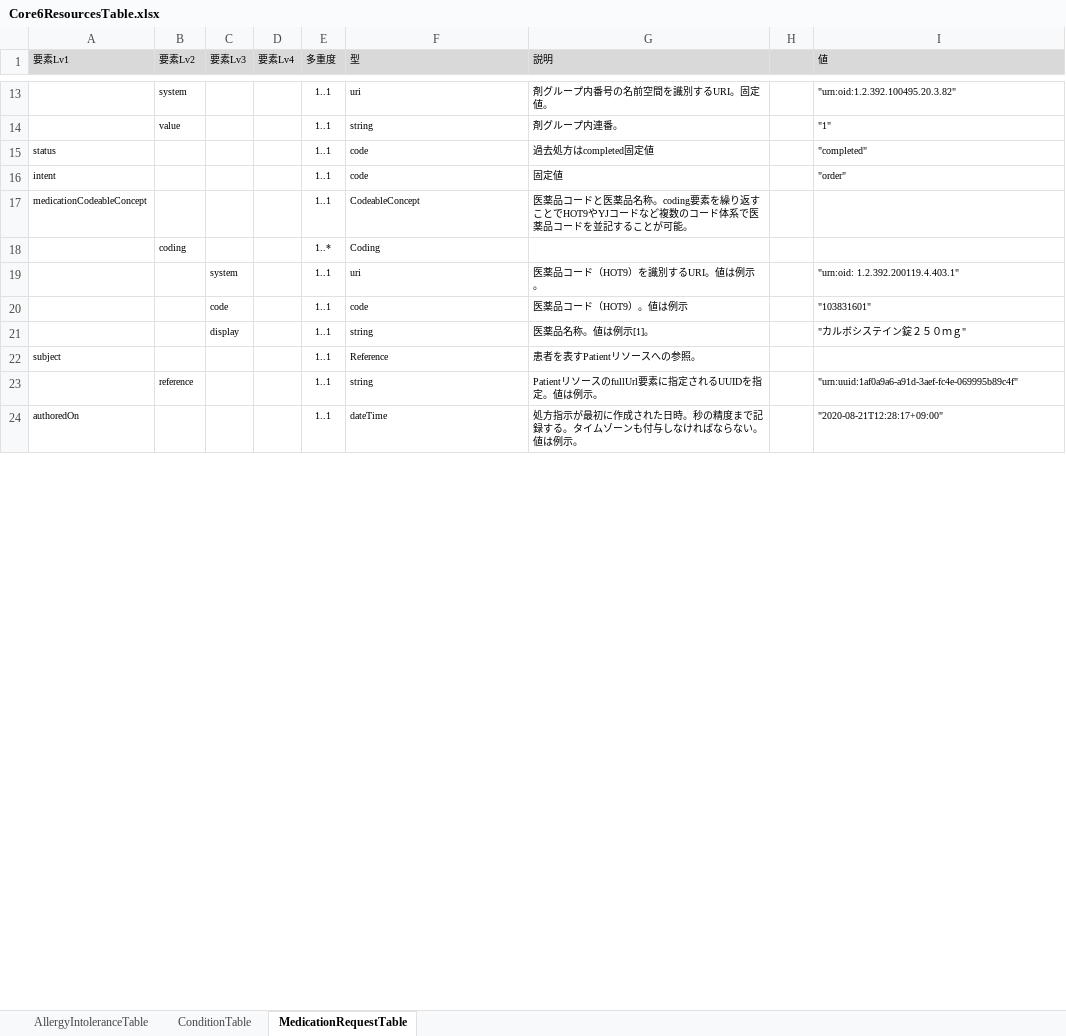
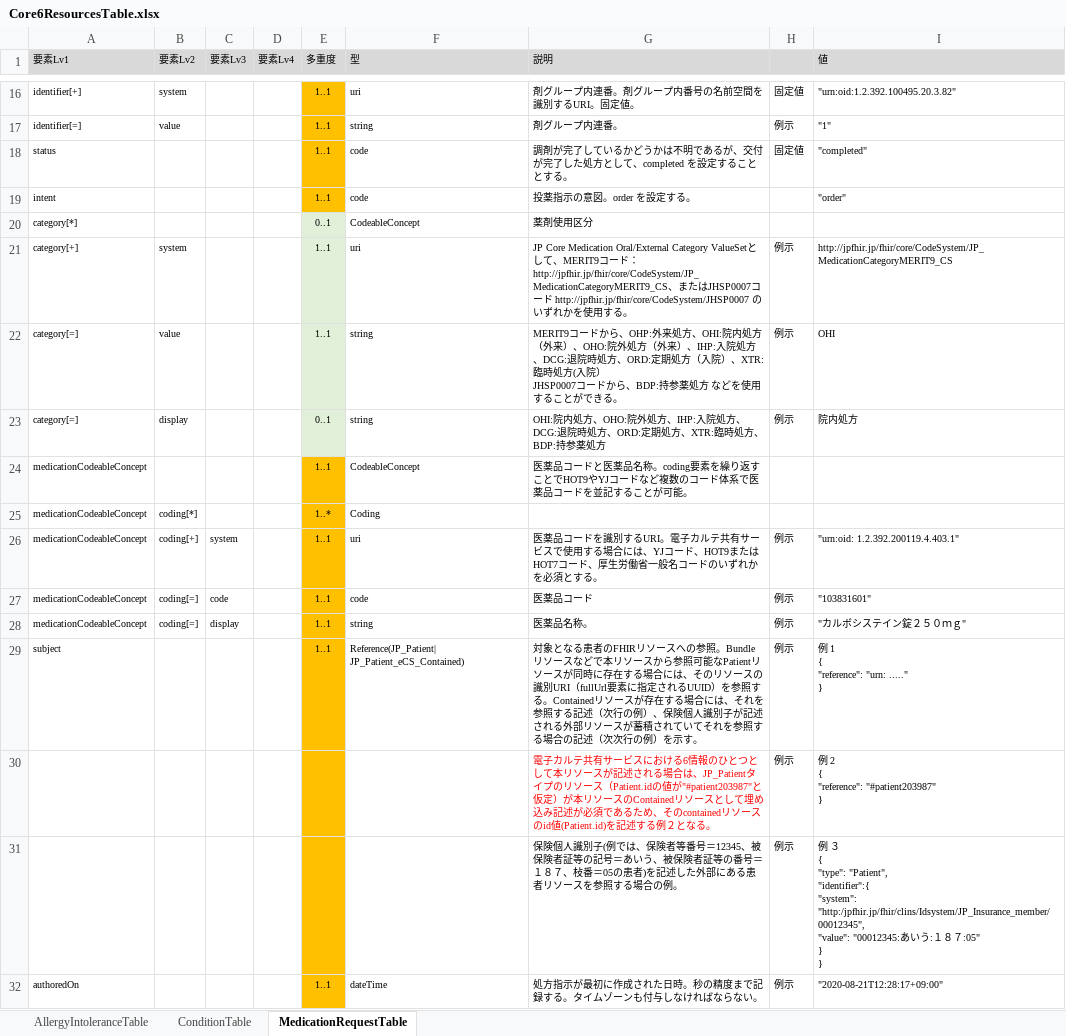
Before and after one commit to jami-fhir-jp-wg/clinical-core, an Excel workbook: reference/Core6ResourcesTable.xlsx, sheet MedicationRequestTable, drawn as a sheet; only a part is shown, gaps mark what is left out; values as stored, in another font and other column widths than the file's, no borders; removed rows and columns are numbered as before the commit, all else as after; ↵ is a line break in a cell; the diff covers the shown part only; the diff names each change by its address in the sheet, - before the commit and + after, or states it on an @@ line.

Commit message:
Table　アップデート

```diff
--- a/reference/Core6ResourcesTable.xlsx (sheet MedicationRequestTable)
+++ b/reference/Core6ResourcesTable.xlsx (sheet MedicationRequestTable)
-A16 (要素Lv1): (empty)
+A16 (要素Lv1): identifier[+]
-E16:E19 fill: none
+E16:E19 fill: #FFC000
-G16 (説明): 剤グループ内番号の名前空間を識別するURI。固定値。
+G16 (説明): 剤グループ内連番。剤グループ内番号の名前空間を識別するURI。固定値。
-H16: (empty)
+H16: 固定値
-A17 (要素Lv1): (empty)
+A17 (要素Lv1): identifier[=]
-H17: (empty)
+H17: 例示
-G18 (説明): 過去処方はcompleted固定値
+G18 (説明): 調剤が完了しているかどうかは不明であるが、交付が完了した処方として、completed を設定することとする。
-H18: (empty)
+H18: 固定値
-G19 (説明): 固定値
+G19 (説明): 投薬指示の意図。order を設定する。
+row 20: category[*] |  |  |  | 0..1 | CodeableConcept | 薬剤使用区分
+row 21: category[+] | system |  |  | 1..1 | uri | JP Core Medication Oral/External Category ValueSetとして、MERIT9コード：http://jpfhir.jp/fhir/core/CodeSystem/JP_MedicationCategoryMERIT9_CS、またはJHSP0007コード http://jpfhir.jp/fhir/core/CodeSystem/JHSP0007 のいずれかを使用する。 | 例示 | http://jpfhir.jp/fhir/core/CodeSystem/JP_MedicationCategoryMERIT9_CS
+row 22: category[=] | value |  |  | 1..1 | string | MERIT9コードから、OHP:外来処方、OHI:院内処方（外来）、OHO:院外処方（外来）、IHP:入院処方、DCG:退院時処方、ORD:定期処方（入院）、XTR:臨時処方(入院） ↵ JHSP0007コードから、BDP:持参薬処方 などを使用することができる。 | 例示 | OHI
+row 23: category[=] | display |  |  | 0..1 | string | OHI:院内処方、OHO:院外処方、IHP:入院処方、DCG:退院時処方、ORD:定期処方、XTR:臨時処方、BDP:持参薬処方 | 例示 | 院内処方
-E24:E29 fill: none
+E24:E29 fill: #FFC000
-A25:A28 (要素Lv1): (empty)
+A25:A28 (要素Lv1): medicationCodeableConcept
-B25 (要素Lv2): coding
+B25 (要素Lv2): coding[*]
-B26 (要素Lv2): (empty)
+B26 (要素Lv2): coding[+]
-G26 (説明): …品コード（HOT9）を識別するURI。値は例示。
+G26 (説明): …品コードを識別するURI。電子カルテ共有サービスで使用する場合には、YJコード、HOT9またはHOT7コード、厚生労働省一般名コードのいずれかを必須とする。
-H26:H29: (empty)
+H26:H29: 例示
-B27:B28 (要素Lv2): (empty)
+B27:B28 (要素Lv2): coding[=]
-G27 (説明): 医薬品コード（HOT9）。値は例示
+G27 (説明): 医薬品コード
-G28 (説明): 医薬品名称。値は例示[1]。
+G28 (説明): 医薬品名称。
-F29 (型): Reference
+F29 (型): Reference(JP_Patient| JP_Patient_eCS_Contained)
-G29 (説明): 患者を表すPatientリソースへの参照。
+G29 (説明): 対象となる患者のFHIRリソースへの参照。Bundleリソースなどで本リソースから参照可能なPatientリソースが同時に存在する場合には、そのリソースの識別URI（fullUrl要素に指定されるUUID）を参照する。Containedリソースが存在する場合には、それを参照する記述（次行の例）、保険個人識別子が記述される外部リソースが蓄積されていてそれを参照する場合の記述（次次行の例）を示す。
-I29 (値): (empty)
+I29 (値): 例 1 ↵ { ↵ "reference": "urn: ....." ↵ }
-row 23:  | reference |  |  | 1..1 | string | PatientリソースのfullUrl要素に指定されるUUIDを指定。値は例示。 |  | "urn:uuid:1af0a9a6-a91d-3aef-fc4e-069995b89c4f"
+row 30:  |  |  |  |  |  | 電子カルテ共有サービスにおける6情報のひとつとして本リソースが記述される場合は、JP_Patientタイプのリソース（Patient.idの値が"#patient203987"と仮定）が本リソースのContainedリソースとして埋め込み記述が必須であるため、そのcontainedリソースのid値(Patient.id)を記述する例２となる。 | 例示 | 例 2 ↵ { ↵ "reference": "#patient203987" ↵ }
+row 31:  |  |  |  |  |  | 保険個人識別子(例では、保険者等番号＝12345、被保険者証等の記号＝あいう、被保険者証等の番号＝１８７、枝番＝05の患者)を記述した外部にある患者リソースを参照する場合の例。 | 例示 | 例 ３ ↵ { ↵ "type": "Patient", ↵ "identifier":{ ↵ "system": "http:/jpfhir.jp/fhir/clins/Idsystem/JP_Insurance_member/00012345", ↵ "value": "00012345:あいう:１８７:05" ↵ } ↵ }
-E32 fill: none
+E32 fill: #FFC000
-G32 (説明): …らない。値は例示。
+G32 (説明): …らない。
-H32: (empty)
+H32: 例示
```
Also changed, not shown: 7 added rows, 7 removed rows, 84 edited cells and cell formats elsewhere in this sheet, sheet ConditionTable, sheet AllergyIntoleranceTable, 3 other files.
